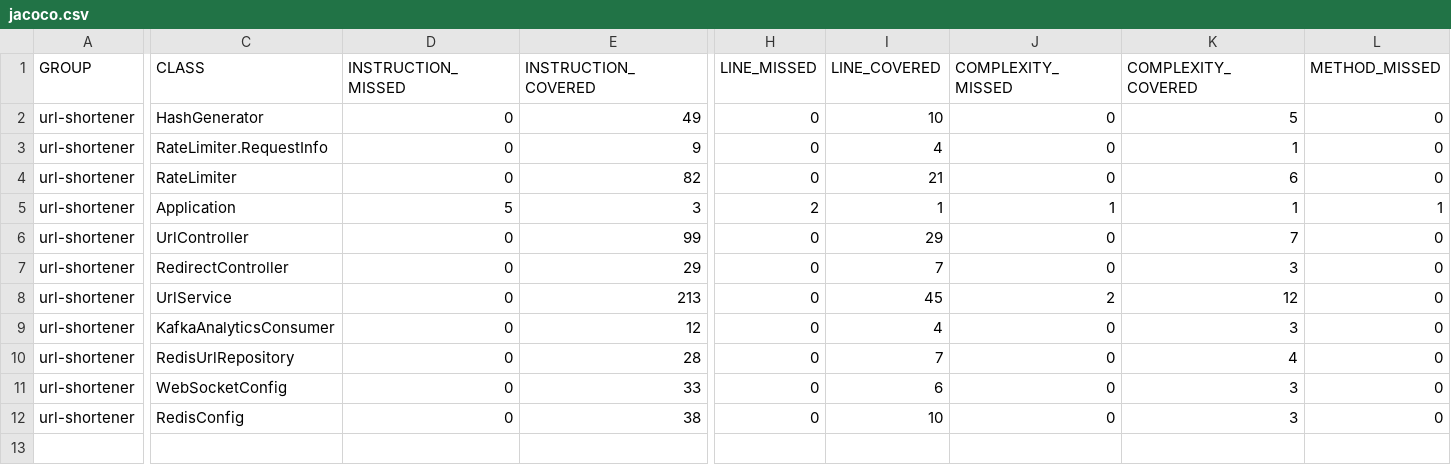
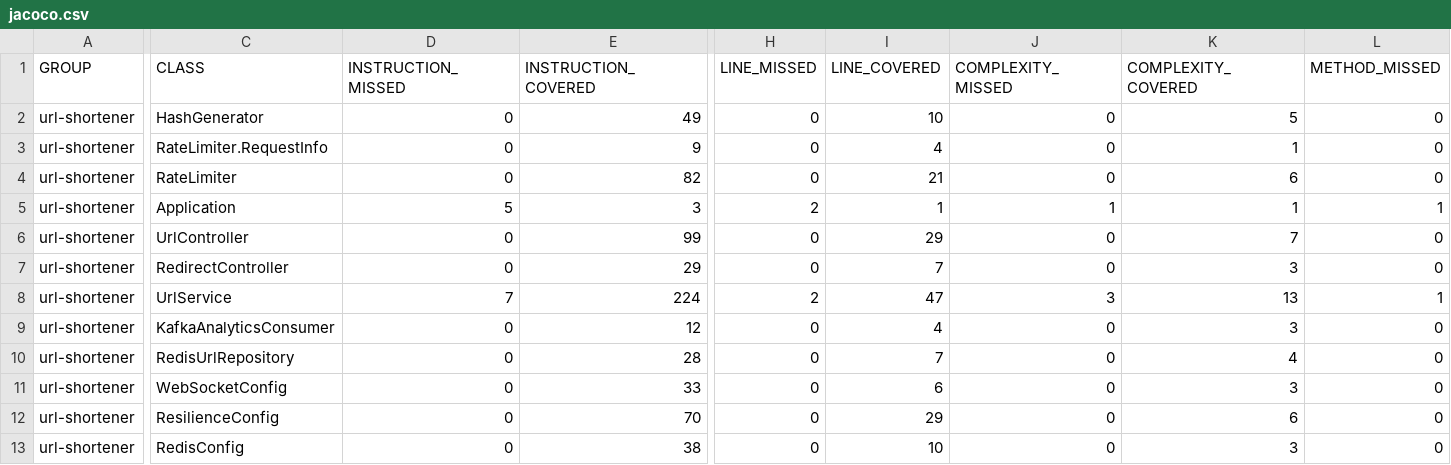
Before and after one commit to PunitShirsal101/URL-Shortener, a CSV file: build/output/site/jacoco/jacoco.csv, drawn as a sheet; only a part is shown, gaps mark what is left out; rows hold the shown columns only; the diff covers the shown part only; the diff names each change by its address in the sheet, - before the commit and + after, or states it on an @@ line.

Commit message:
Code Changes Done For URL Shortener

```diff
--- a/build/output/site/jacoco/jacoco.csv
+++ b/build/output/site/jacoco/jacoco.csv
-D8 (INSTRUCTION_MISSED): 0
+D8 (INSTRUCTION_MISSED): 7
-E8 (INSTRUCTION_COVERED): 213
+E8 (INSTRUCTION_COVERED): 224
-H8 (LINE_MISSED): 0
+H8 (LINE_MISSED): 2
-I8 (LINE_COVERED): 45
+I8 (LINE_COVERED): 47
-J8 (COMPLEXITY_MISSED): 2
+J8 (COMPLEXITY_MISSED): 3
-K8 (COMPLEXITY_COVERED): 12
+K8 (COMPLEXITY_COVERED): 13
-L8 (METHOD_MISSED): 0
+L8 (METHOD_MISSED): 1
+row 12: url-shortener | ResilienceConfig | 0 | 70 | 0 | 29 | 0 | 6 | 0
```
Also changed, not shown: 1 edited cell elsewhere in this file, 28 other files.
